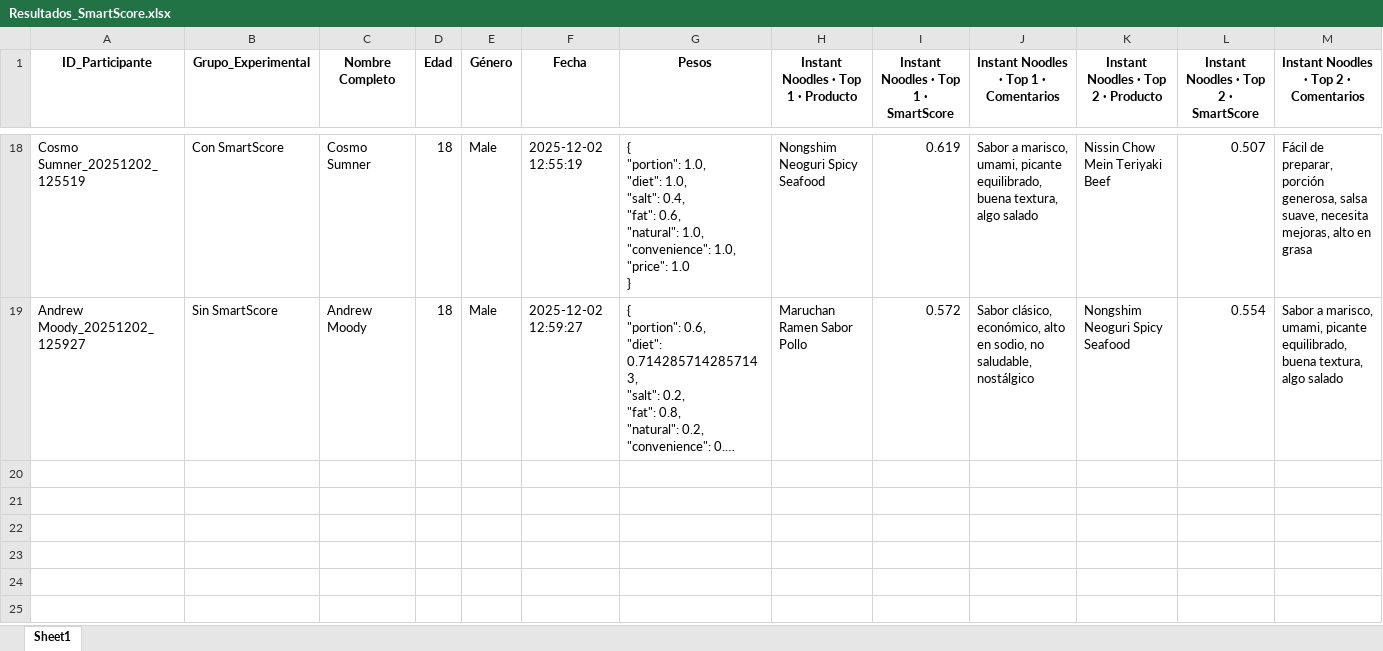
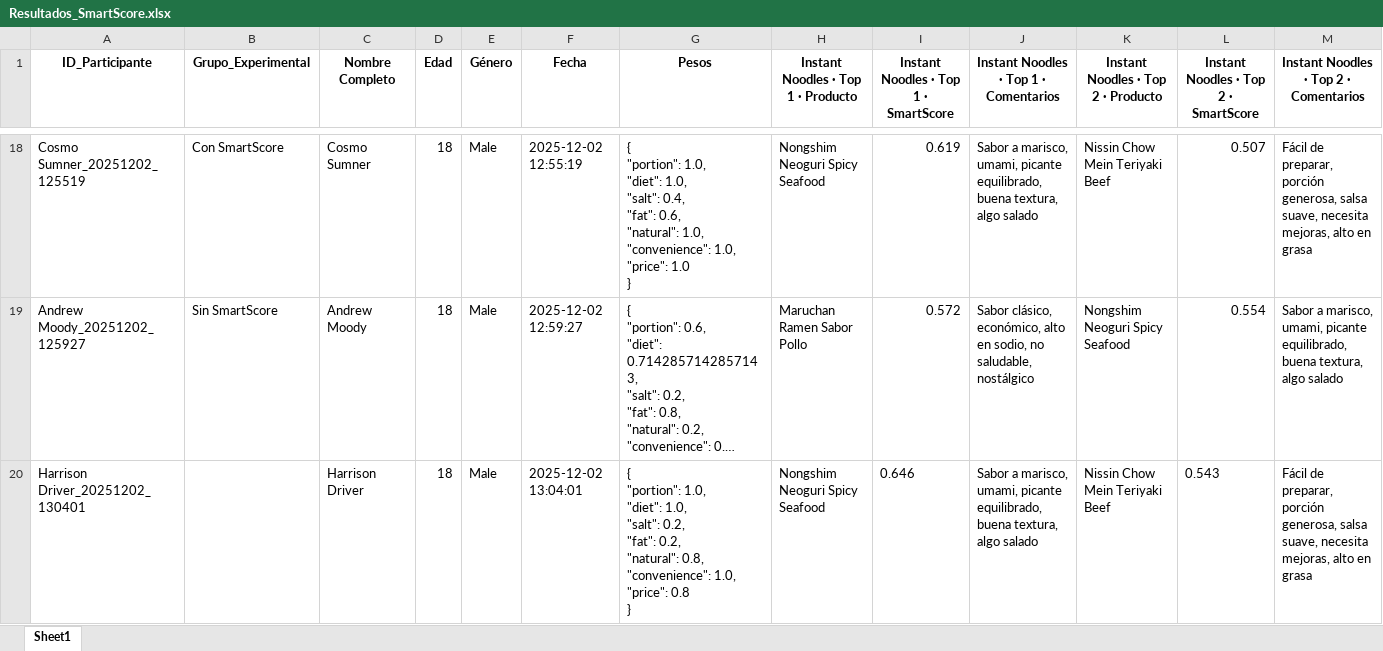
Before and after one commit to SChavavt/app_Estancia, an Excel workbook: Resultados_SmartScore.xlsx, sheet Sheet1, drawn as a sheet; only a part is shown, gaps mark what is left out; long unchanged cells end in …; values as stored, in another font and other column widths than the file's, no borders; rows hold the shown columns only; ↵ is a line break in a cell; the diff names each change by its address in the sheet, - before the commit and + after, or states it on an @@ line.

Commit message:
Actualización SmartScore desde Streamlit (Harrison Driver)

```diff
--- a/Resultados_SmartScore.xlsx (sheet Sheet1)
+++ b/Resultados_SmartScore.xlsx (sheet Sheet1)
+row 20: Harrison Driver_20251202_130401 |  | Harrison Driver | 18 | Male | 2025-12-02 13:04:01 | { ↵ "portion": 1.0, ↵ "diet": 1.0, ↵ "salt": 0.2, ↵ "fat": 0.2, ↵ "natural": 0.8, ↵ "convenience": 1.0, ↵ "price": 0.8 ↵ } | Nongshim Neoguri Spicy Seafood | 0.646 | Sabor a marisco, umami, picante equilibrado, buena textura, algo salado | Nissin Chow Mein Teriyaki Beef | 0.543 | Fácil de preparar, porción generosa, salsa suave, necesita mejoras, alto en grasa
```
